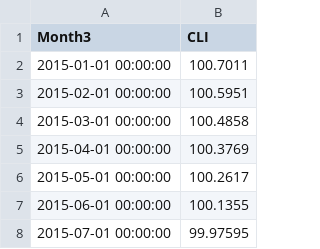
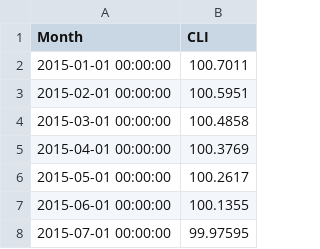
Before and after one commit to mnovichenok/Economic_Conditions_Indicator_Model, a CSV file: data/CLI.csv, drawn as a sheet; only a part is shown.

```diff
--- a/data/CLI.csv
+++ b/data/CLI.csv
@@ -1,2 +1,2 @@
-Month3,CLI
+Month,CLI
 2015-01-01 00:00:00,100.7011
```
Also changed, not shown: data/CPI_percent_change.csv, 6 other files.
